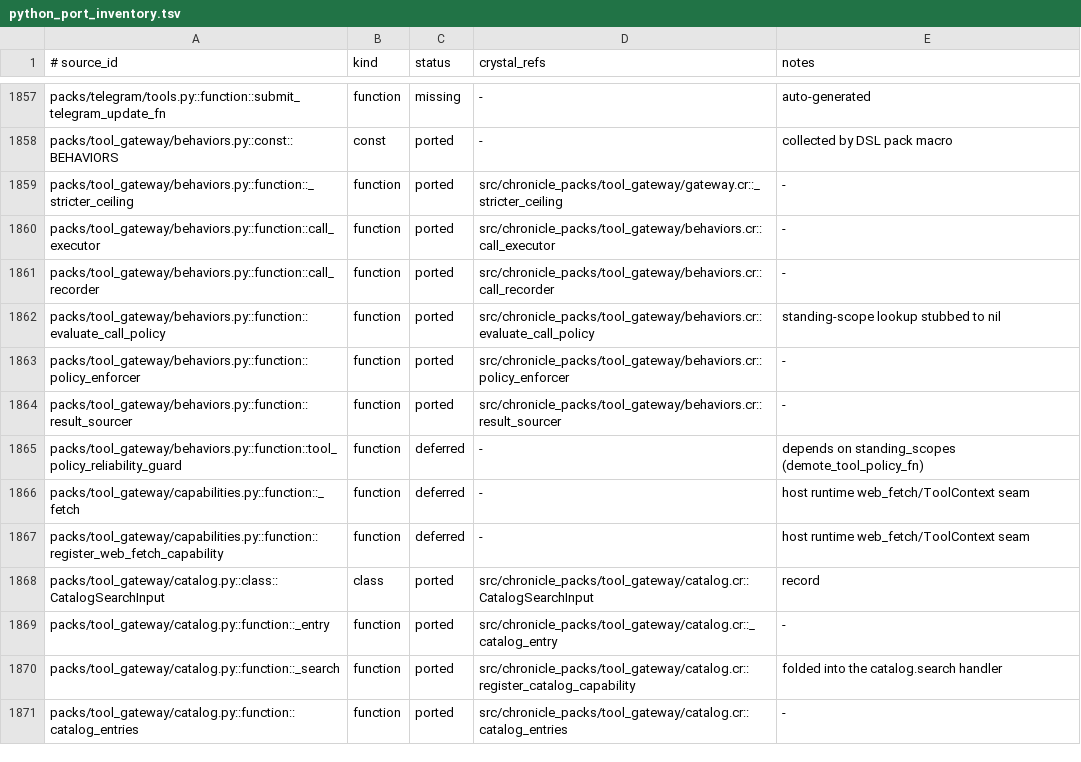
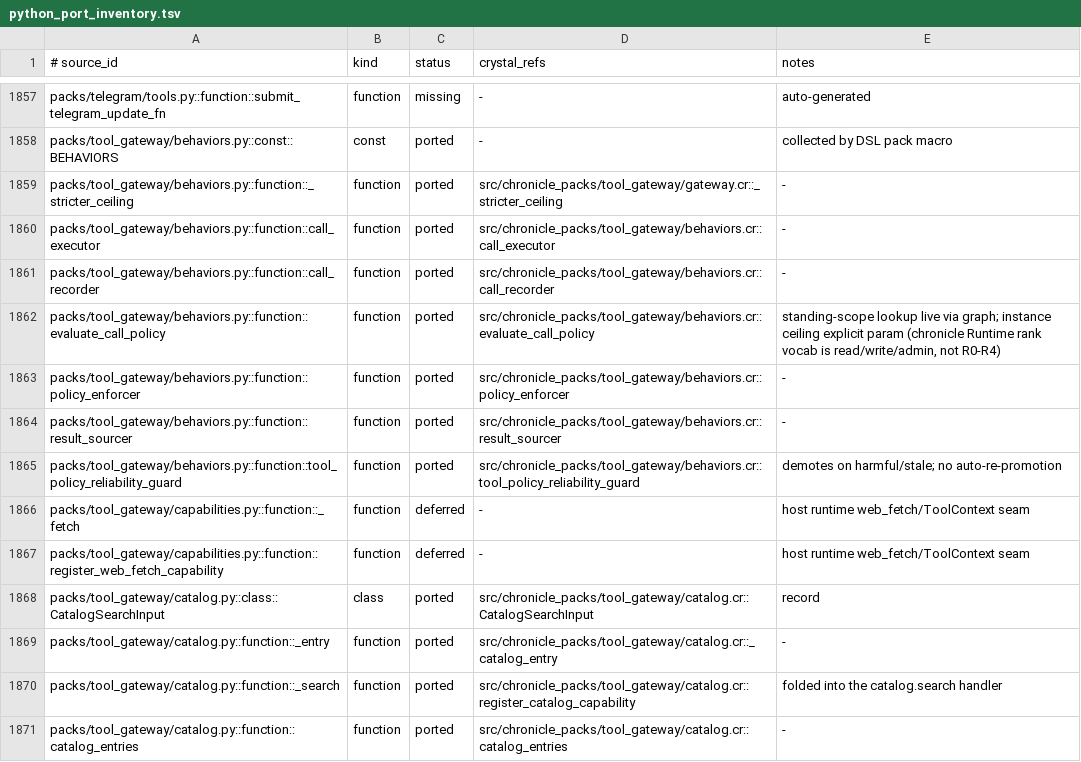
Before and after one commit to dsisnero/chronicle-packs, a TSV file: plans/inventory/python_port_inventory.tsv, drawn as a sheet; only a part is shown, gaps mark what is left out.

Commit message:
port: tool_policy_reliability_guard + live standing-scope lookup
- behaviors.cr: tool_policy_reliability_guard demotes a PROMOTED standing
  scope on a harmful/stale reliability.changed verdict (naming the outcome
  evidence as the missed prediction ref); recovery never auto-re-promotes —
  an automation grant needs a fresh proposal + owner approval (ADR 0018)
- evaluate_call_policy: standing-scope lookup is now live via graph (P6),
  and the instance authority ceiling is an explicit param since the
  chronicle Runtime's rank vocabulary is read/write/admin, not R0-R4; R2
  auto-approves only within a raised ceiling AND with a promoted scope
- red-green reliability-guard spec (4 examples); inventory 642/2080 ported,
  51 skipped, 193 deferred

```diff
--- a/plans/inventory/python_port_inventory.tsv
+++ b/plans/inventory/python_port_inventory.tsv
@@ -1861,6 +1861,6 @@ packs/tool_gateway/behaviors.py::function::call_executor	function	ported	src/chr
 packs/tool_gateway/behaviors.py::function::call_recorder	function	ported	src/chronicle_packs/tool_gateway/behaviors.cr::call_recorder	-
-packs/tool_gateway/behaviors.py::function::evaluate_call_policy	function	ported	src/chronicle_packs/tool_gateway/behaviors.cr::evaluate_call_policy	standing-scope lookup stubbed to nil
+packs/tool_gateway/behaviors.py::function::evaluate_call_policy	function	ported	src/chronicle_packs/tool_gateway/behaviors.cr::evaluate_call_policy	standing-scope lookup live via graph; instance ceiling explicit param (chronicle Runtime rank vocab is read/write/admin, not R0-R4)
 packs/tool_gateway/behaviors.py::function::policy_enforcer	function	ported	src/chronicle_packs/tool_gateway/behaviors.cr::policy_enforcer	-
 packs/tool_gateway/behaviors.py::function::result_sourcer	function	ported	src/chronicle_packs/tool_gateway/behaviors.cr::result_sourcer	-
-packs/tool_gateway/behaviors.py::function::tool_policy_reliability_guard	function	deferred	-	depends on standing_scopes (demote_tool_policy_fn)
+packs/tool_gateway/behaviors.py::function::tool_policy_reliability_guard	function	ported	src/chronicle_packs/tool_gateway/behaviors.cr::tool_policy_reliability_guard	demotes on harmful/stale; no auto-re-promotion
 packs/tool_gateway/capabilities.py::function::_fetch	function	deferred	-	host runtime web_fetch/ToolContext seam
```
Also changed, not shown: 3 other files.
